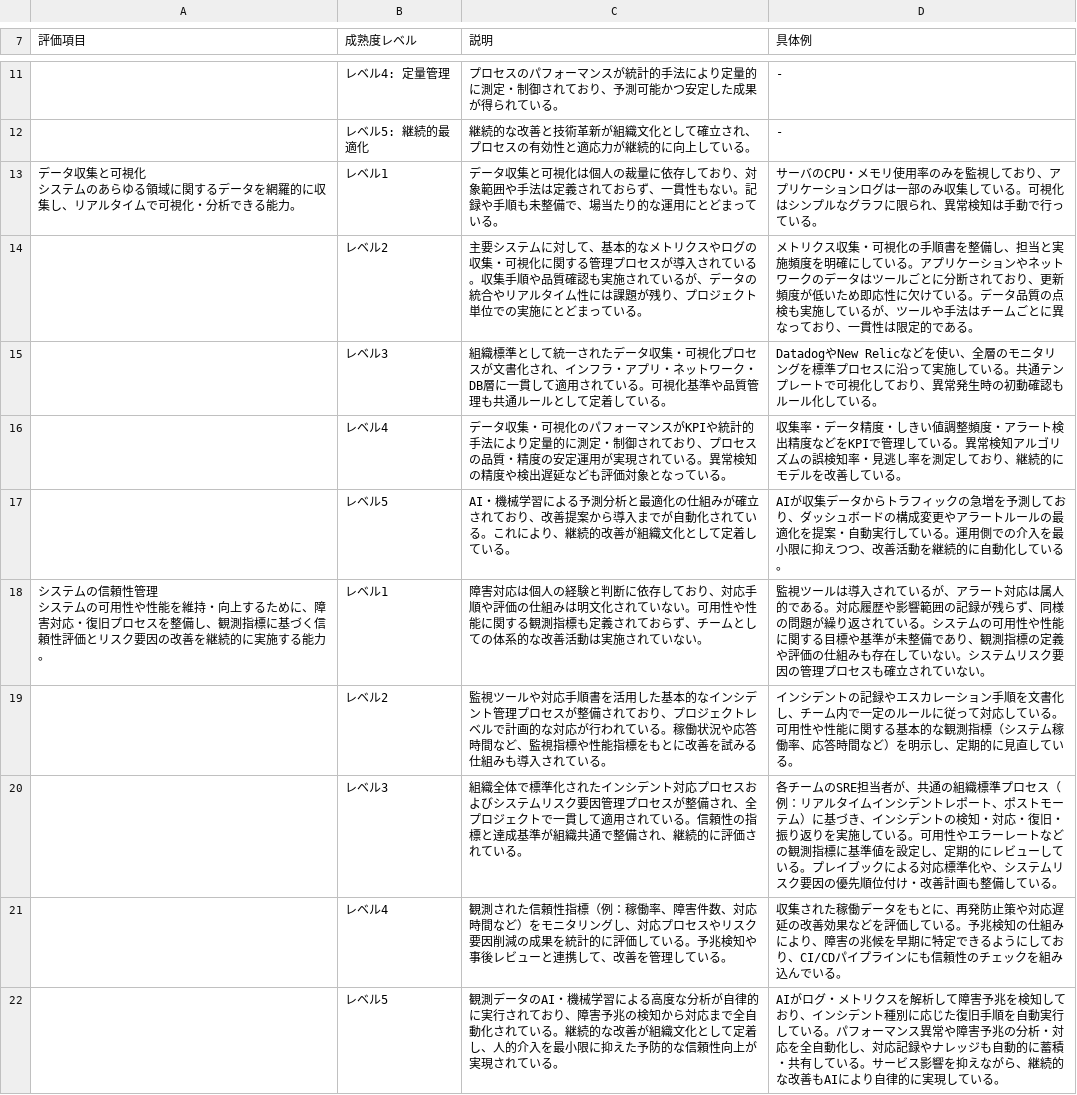
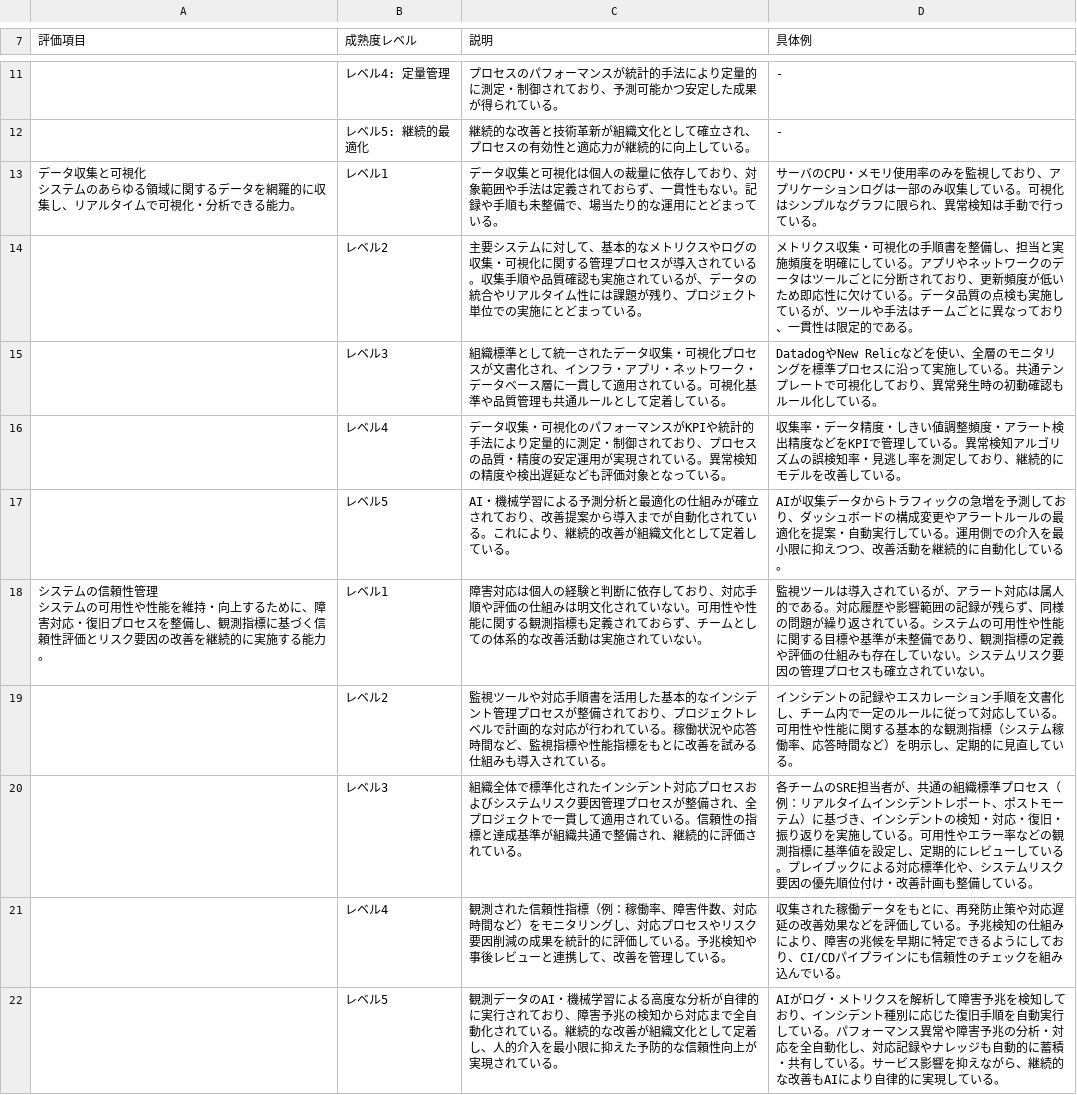
Before and after one commit to dmm-com/observability-maturity-model, a CSV file: csv/observability-maturity-model.csv, drawn as a sheet; only a part is shown, gaps mark what is left out.

```diff
--- a/csv/observability-maturity-model.csv
+++ b/csv/observability-maturity-model.csv
@@ -14,4 +14,4 @@
 システムのあらゆる領域に関するデータを網羅的に収集し、リアルタイムで可視化・分析できる能力。",レベル1,データ収集と可視化は個人の裁量に依存しており、対象範囲や手法は定義されておらず、一貫性もない。記録や手順も未整備で、場当たり的な運用にとどまっている。,サーバのCPU・メモリ使用率のみを監視しており、アプリケーションログは一部のみ収集している。可視化はシンプルなグラフに限られ、異常検知は手動で行っている。
-,レベル2,主要システムに対して、基本的なメトリクスやログの収集・可視化に関する管理プロセスが導入されている。収集手順や品質確認も実施されているが、データの統合やリアルタイム性には課題が残り、プロジェクト単位での実施にとどまっている。,メトリクス収集・可視化の手順書を整備し、担当と実施頻度を明確にしている。アプリケーションやネットワークのデータはツールごとに分断されており、更新頻度が低いため即応性に欠けている。データ品質の点検も実施しているが、ツールや手法はチームごとに異なっており、一貫性は限定的である。
-,レベル3,組織標準として統一されたデータ収集・可視化プロセスが文書化され、インフラ・アプリ・ネットワーク・DB層に一貫して適用されている。可視化基準や品質管理も共通ルールとして定着している。,DatadogやNew Relicなどを使い、全層のモニタリングを標準プロセスに沿って実施している。共通テンプレートで可視化しており、異常発生時の初動確認もルール化している。
+,レベル2,主要システムに対して、基本的なメトリクスやログの収集・可視化に関する管理プロセスが導入されている。収集手順や品質確認も実施されているが、データの統合やリアルタイム性には課題が残り、プロジェクト単位での実施にとどまっている。,メトリクス収集・可視化の手順書を整備し、担当と実施頻度を明確にしている。アプリやネットワークのデータはツールごとに分断されており、更新頻度が低いため即応性に欠けている。データ品質の点検も実施しているが、ツールや手法はチームごとに異なっており、一貫性は限定的である。
+,レベル3,組織標準として統一されたデータ収集・可視化プロセスが文書化され、インフラ・アプリ・ネットワーク・データベース層に一貫して適用されている。可視化基準や品質管理も共通ルールとして定着している。,DatadogやNew Relicなどを使い、全層のモニタリングを標準プロセスに沿って実施している。共通テンプレートで可視化しており、異常発生時の初動確認もルール化している。
 ,レベル4,データ収集・可視化のパフォーマンスがKPIや統計的手法により定量的に測定・制御されており、プロセスの品質・精度の安定運用が実現されている。異常検知の精度や検出遅延なども評価対象となっている。,収集率・データ精度・しきい値調整頻度・アラート検出精度などをKPIで管理している。異常検知アルゴリズムの誤検知率・見逃し率を測定しており、継続的にモデルを改善している。
@@ -21,3 +21,3 @@
 ,レベル2,監視ツールや対応手順書を活用した基本的なインシデント管理プロセスが整備されており、プロジェクトレベルで計画的な対応が行われている。稼働状況や応答時間など、監視指標や性能指標をもとに改善を試みる仕組みも導入されている。,インシデントの記録やエスカレーション手順を文書化し、チーム内で一定のルールに従って対応している。可用性や性能に関する基本的な観測指標（システム稼働率、応答時間など）を明示し、定期的に見直している。
-,レベル3,組織全体で標準化されたインシデント対応プロセスおよびシステムリスク要因管理プロセスが整備され、全プロジェクトで一貫して適用されている。信頼性の指標と達成基準が組織共通で整備され、継続的に評価されている。,各チームのSRE担当者が、共通の組織標準プロセス（例：リアルタイムインシデントレポート、ポストモーテム）に基づき、インシデントの検知・対応・復旧・振り返りを実施している。可用性やエラーレートなどの観測指標に基準値を設定し、定期的にレビューしている。プレイブックによる対応標準化や、システムリスク要因の優先順位付け・改善計画も整備している。
+,レベル3,組織全体で標準化されたインシデント対応プロセスおよびシステムリスク要因管理プロセスが整備され、全プロジェクトで一貫して適用されている。信頼性の指標と達成基準が組織共通で整備され、継続的に評価されている。,各チームのSRE担当者が、共通の組織標準プロセス（例：リアルタイムインシデントレポート、ポストモーテム）に基づき、インシデントの検知・対応・復旧・振り返りを実施している。可用性やエラー率などの観測指標に基準値を設定し、定期的にレビューしている。プレイブックによる対応標準化や、システムリスク要因の優先順位付け・改善計画も整備している。
 ,レベル4,観測された信頼性指標（例：稼働率、障害件数、対応時間など）をモニタリングし、対応プロセスやリスク要因削減の成果を統計的に評価している。予兆検知や事後レビューと連携して、改善を管理している。,収集された稼働データをもとに、再発防止策や対応遅延の改善効果などを評価している。予兆検知の仕組みにより、障害の兆候を早期に特定できるようにしており、CI/CDパイプラインにも信頼性のチェックを組み込んでいる。
```
Also changed, not shown: csv/improvement-action-plan.csv.
